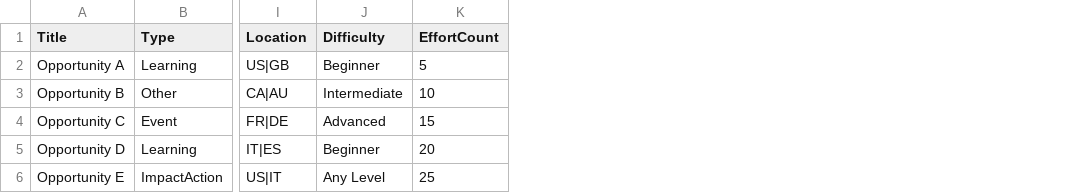
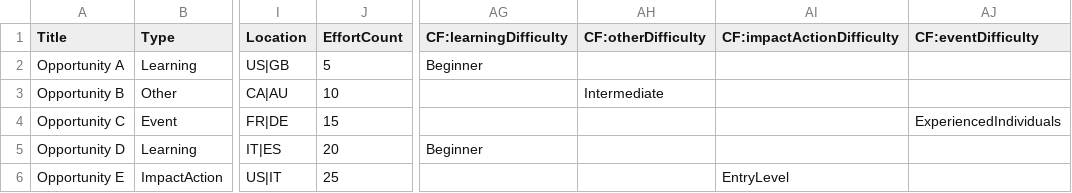
Before and after one commit to didx-xyz/yoma, a CSV file: src/api/src/other/OpportunityInfoCsvImport_Sample.csv, drawn as a sheet; only a part is shown, gaps mark what is left out; removed rows and columns are numbered as before the commit, all else as after; the diff names each change by its address in the sheet, - before the commit and + after, or states it on an @@ line.

Commit message:
feat: move opportunity difficulty to custom fields
- Seed type-specific difficulty and job experience definitions
- Migrate legacy difficulty values and remove core lookup/storage
- Update partner mappings and CSV samples using the CF framework
- Retain temporary hidden SSI compatibility until schema rework
- Add metadata-driven local/dev CF seeding
- Verify migration, API validation/filtering and CSV flows
- Update consolidated handover for Jason

```diff
--- a/src/api/src/other/OpportunityInfoCsvImport_Sample.csv
+++ b/src/api/src/other/OpportunityInfoCsvImport_Sample.csv
-column J (Difficulty), rows 2-6: Beginner | Intermediate | Advanced | Beginner | Any Level
+column AG (CF:learningDifficulty), rows 2-5: Beginner |  |  | Beginner
+column AH (CF:otherDifficulty), row 3: Intermediate
+column AI (CF:impactActionDifficulty), row 6: EntryLevel
+column AJ (CF:eventDifficulty), row 4: ExperiencedIndividuals
```
Also changed, not shown: src/api/src/other/OpportunityInfoCsvImport_Sample_Jobs.csv, 48 other files.
